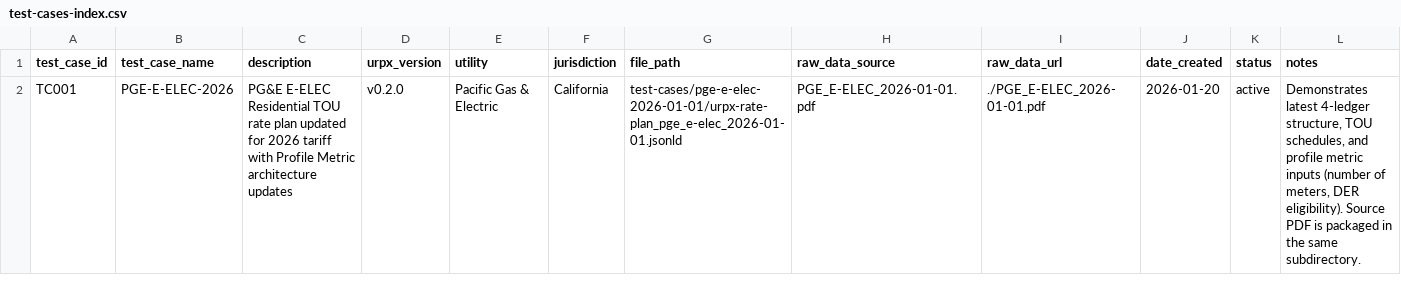
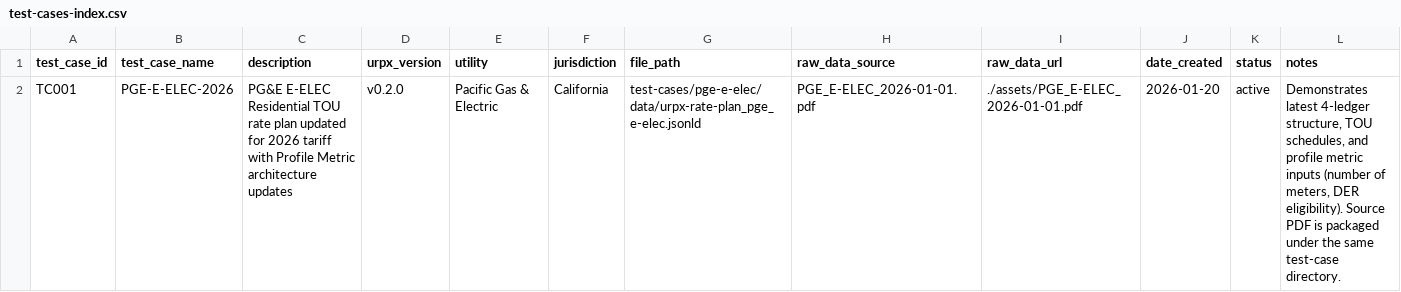
Before and after one commit to urpx-org/urpx, a CSV file: test-cases/test-cases-index.csv, drawn as a sheet.

Commit message:
Updated paths to test case

```diff
--- a/test-cases/test-cases-index.csv
+++ b/test-cases/test-cases-index.csv
@@ -1,2 +1,2 @@
 test_case_id,test_case_name,description,urpx_version,utility,jurisdiction,file_path,raw_data_source,raw_data_url,date_created,status,notes
-TC001,PGE-E-ELEC-2026,PG&E E-ELEC Residential TOU rate plan updated for 2026 tariff with Profile Metric architecture updates,v0.2.0,Pacific Gas & Electric,California,test-cases/pge-e-elec-2026-01-01/urpx-rate-plan_pge_e-elec_2026-01-01.jsonld,PGE_E-ELEC_2026-01-01.pdf,./PGE_E-ELEC_2026-01-01.pdf,2026-01-20,active,"Demonstrates latest 4-ledger structure, TOU schedules, and profile metric inputs (number of meters, DER eligibility). Source PDF is packaged in the same subdirectory."
+TC001,PGE-E-ELEC-2026,PG&E E-ELEC Residential TOU rate plan updated for 2026 tariff with Profile Metric architecture updates,v0.2.0,Pacific Gas & Electric,California,test-cases/pge-e-elec/data/urpx-rate-plan_pge_e-elec.jsonld,PGE_E-ELEC_2026-01-01.pdf,./assets/PGE_E-ELEC_2026-01-01.pdf,2026-01-20,active,"Demonstrates latest 4-ledger structure, TOU schedules, and profile metric inputs (number of meters, DER eligibility). Source PDF is packaged under the same test-case directory."
```
Also changed, not shown: 8 other files.
